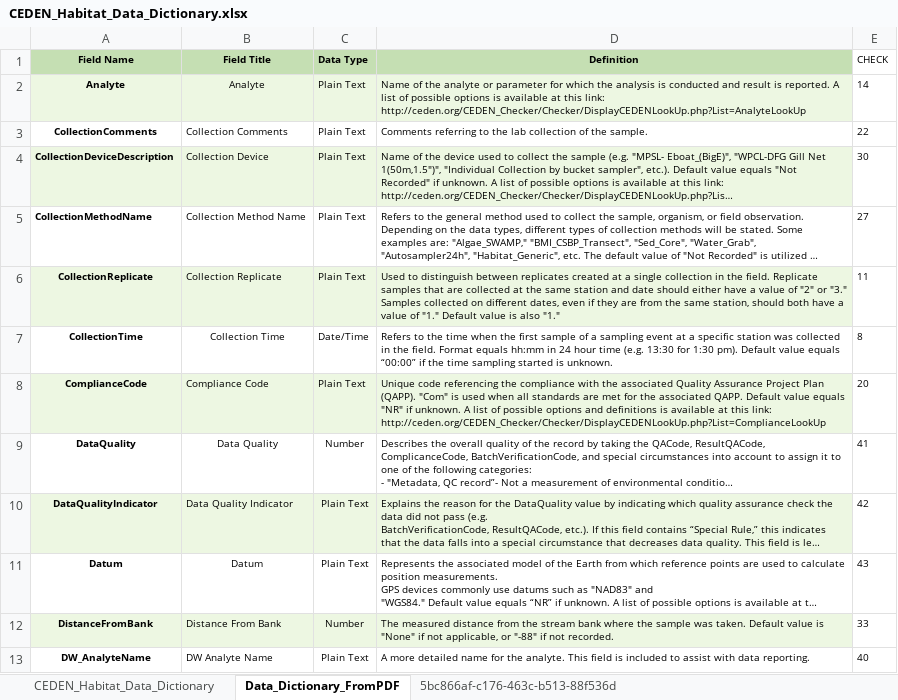
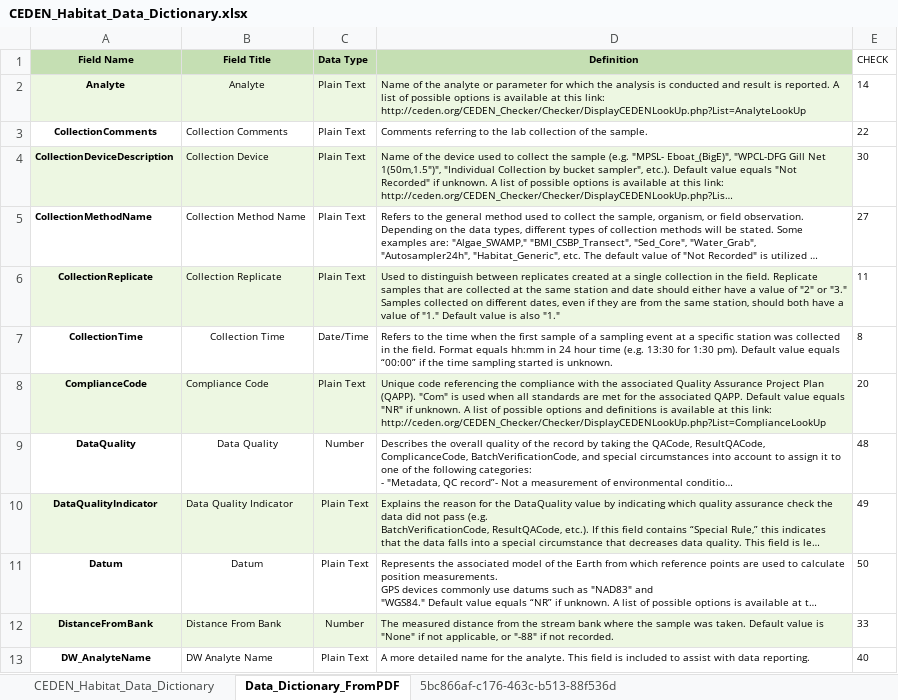
Before and after one commit to daltare/CA-Data-Portal-Uploads, an Excel workbook: CEDEN/data_dictionaries/data_dictionary_conversion/habitat/CEDEN_Habitat_Data_Dictionary.xlsx, sheet Data_Dictionary_FromPDF, drawn as a sheet; only a part is shown; long unchanged cells end in …; values as stored, in another font and other column widths than the file's, no borders; the diff names each change by its address in the sheet, - before the commit and + after, or states it on an @@ line.

```diff
--- a/CEDEN/data_dictionaries/data_dictionary_conversion/habitat/CEDEN_Habitat_Data_Dictionary.xlsx (sheet Data_Dictionary_FromPDF)
+++ b/CEDEN/data_dictionaries/data_dictionary_conversion/habitat/CEDEN_Habitat_Data_Dictionary.xlsx (sheet Data_Dictionary_FromPDF)
-E9 (CHECK): 41
+E9 (CHECK): 48
-E10 (CHECK): 42
+E10 (CHECK): 49
-E11 (CHECK): 43
+E11 (CHECK): 50
```
Also changed, not shown: sheet CEDEN_Habitat_Data_Dictionary, CEDEN/data_dictionaries/data_dictionary_conversion/benthic/CEDEN_Benthic_Data_Dictionary.xlsx, CEDEN/data_dictionaries/data_dictionary_conversion/chemistry/CEDEN_Chemistry_Data_Dictionary.xlsx, 35 other files.
